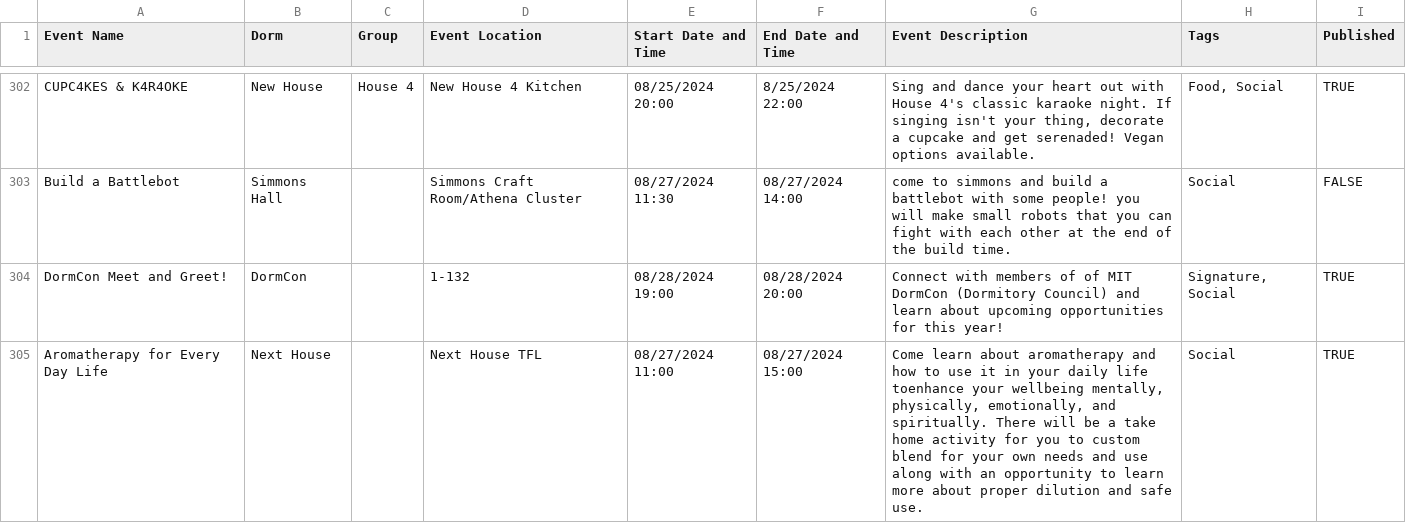
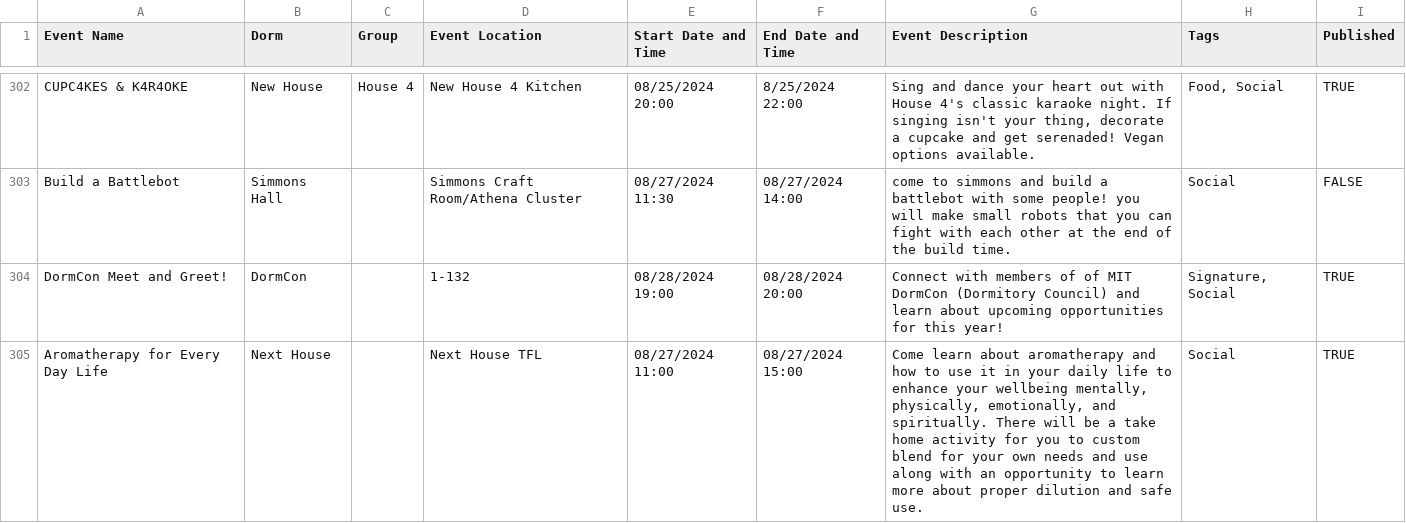
Before and after one commit to mit-dormcon/t-rex, a CSV file: events/2024-events.csv, drawn as a sheet; only a part is shown, gaps mark what is left out.

Commit message:
fix next house typo

```diff
--- a/events/2024-events.csv
+++ b/events/2024-events.csv
@@ -304,2 +304,2 @@ Build a Battlebot,Simmons Hall,,Simmons Craft Room/Athena Cluster,08/27/2024 11:
 DormCon Meet and Greet!,DormCon,,1-132,08/28/2024 19:00,08/28/2024 20:00,"Connect with members of of MIT DormCon (Dormitory Council) and learn about upcoming opportunities for this year!","Signature, Social",TRUE
-Aromatherapy for Every Day Life,Next House,,Next House TFL,08/27/2024 11:00,08/27/2024 15:00,"Come learn about aromatherapy and how to use it in your daily life toenhance your wellbeing mentally, physically, emotionally, and spiritually. There will be a take home activity for you to custom blend for your own needs and use along with an opportunity to learn more about proper dilution and safe use.",Social,TRUE
+Aromatherapy for Every Day Life,Next House,,Next House TFL,08/27/2024 11:00,08/27/2024 15:00,"Come learn about aromatherapy and how to use it in your daily life to enhance your wellbeing mentally, physically, emotionally, and spiritually. There will be a take home activity for you to custom blend for your own needs and use along with an opportunity to learn more about proper dilution and safe use.",Social,TRUE
```
